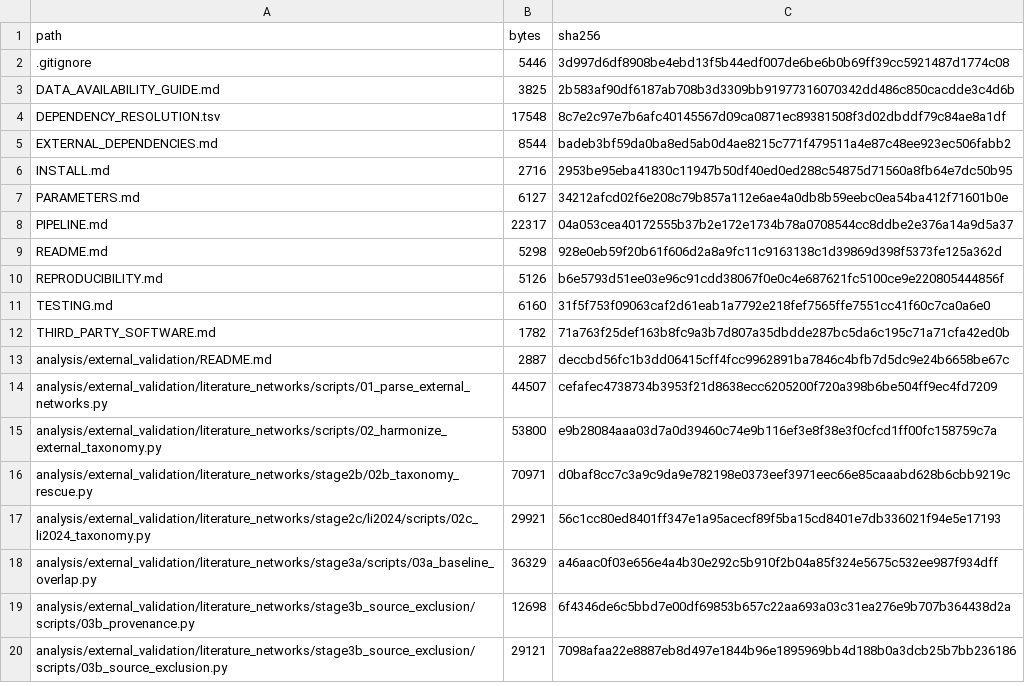
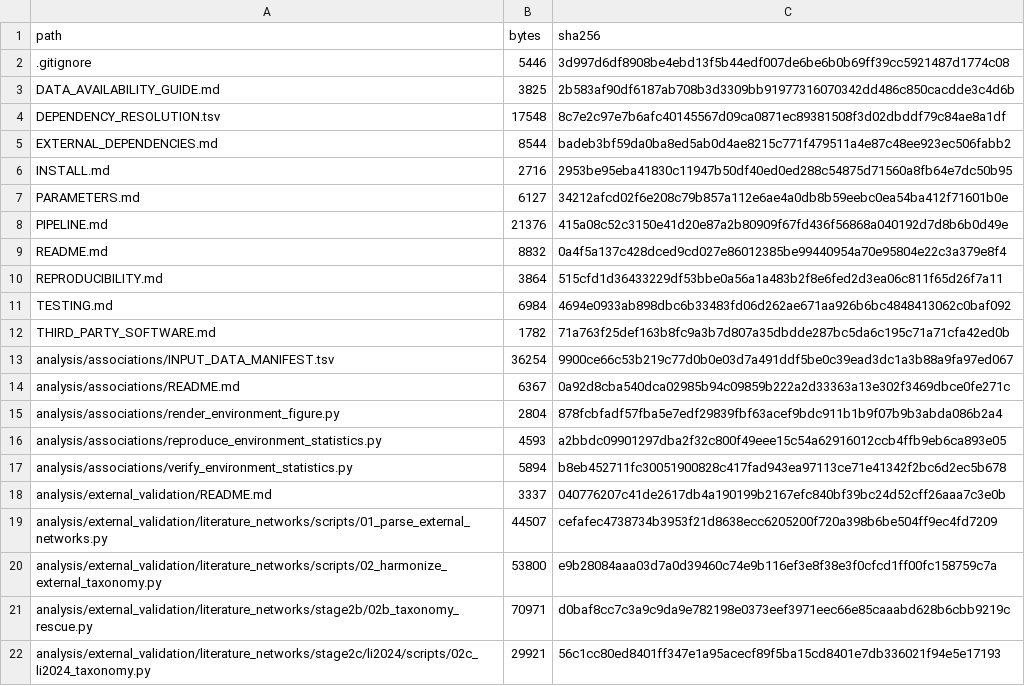
Before and after one commit to 2472890096-cmd/MACK-DB, a TSV file: docs/RELEASE_FILE_MANIFEST.tsv, drawn as a sheet; only a part is shown; the shorter side is filled out with more unchanged rows; the diff covers the shown part only.

Commit message:
Add processed-input paper reproduction workflows and validation

```diff
--- a/docs/RELEASE_FILE_MANIFEST.tsv
+++ b/docs/RELEASE_FILE_MANIFEST.tsv
@@ -7,8 +7,13 @@ INSTALL.md	2716	2953be95eba41830c11947b50df40ed0ed288c54875d71560a8fb64e7dc50b95
 PARAMETERS.md	6127	34212afcd02f6e208c79b857a112e6ae4a0db8b59eebc0ea54ba412f71601b0e
-PIPELINE.md	22317	04a053cea40172555b37b2e172e1734b78a0708544cc8ddbe2e376a14a9d5a37
-README.md	5298	928e0eb59f20b61f606d2a8a9fc11c9163138c1d39869d398f5373fe125a362d
-REPRODUCIBILITY.md	5126	b6e5793d51ee03e96c91cdd38067f0e0c4e687621fc5100ce9e220805444856f
-TESTING.md	6160	31f5f753f09063caf2d61eab1a7792e218fef7565ffe7551cc41f60c7ca0a6e0
+PIPELINE.md	21376	415a08c52c3150e41d20e87a2b80909f67fd436f56868a040192d7d8b6b0d49e
+README.md	8832	0a4f5a137c428dced9cd027e86012385be99440954a70e95804e22c3a379e8f4
+REPRODUCIBILITY.md	3864	515cfd1d36433229df53bbe0a56a1a483b2f8e6fed2d3ea06c811f65d26f7a11
+TESTING.md	6984	4694e0933ab898dbc6b33483fd06d262ae671aa926b6bc4848413062c0baf092
 THIRD_PARTY_SOFTWARE.md	1782	71a763f25def163b8fc9a3b7d807a35dbdde287bc5da6c195c71a71cfa42ed0b
-analysis/external_validation/README.md	2887	deccbd56fc1b3dd06415cff4fcc9962891ba7846c4bfb7d5dc9e24b6658be67c
+analysis/associations/INPUT_DATA_MANIFEST.tsv	36254	9900ce66c53b219c77d0b0e03d7a491ddf5be0c39ead3dc1a3b88a9fa97ed067
+analysis/associations/README.md	6367	0a92d8cba540dca02985b94c09859b222a2d33363a13e302f3469dbce0fe271c
+analysis/associations/render_environment_figure.py	2804	878fcbfadf57fba5e7edf29839fbf63acef9bdc911b1b9f07b9b3abda086b2a4
+analysis/associations/reproduce_environment_statistics.py	4593	a2bbdc09901297dba2f32c800f49eee15c54a62916012ccb4ffb9eb6ca893e05
+analysis/associations/verify_environment_statistics.py	5894	b8eb452711fc30051900828c417fad943ea97113ce71e41342f2bc6d2ec5b678
+analysis/external_validation/README.md	3337	040776207c41de2617db4a190199b2167efc840bf39bc24d52cff26aaa7c3e0b
 analysis/external_validation/literature_networks/scripts/01_parse_external_networks.py	44507	cefafec4738734b3953f21d8638ecc6205200f720a398b6be504ff9ec4fd7209
```
Also changed, not shown: 25 added rows and 10 edited cells elsewhere in this file, docs/RELEASE_SCRIPT_MANIFEST.tsv, 39 other files.
